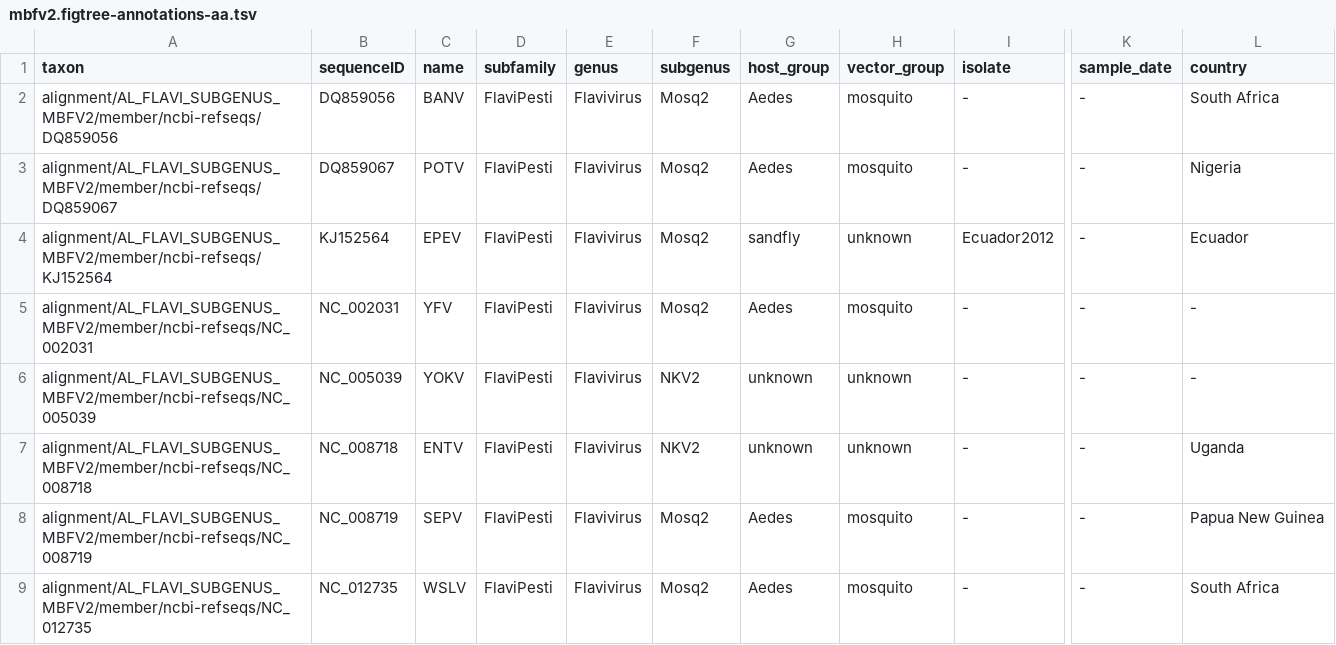
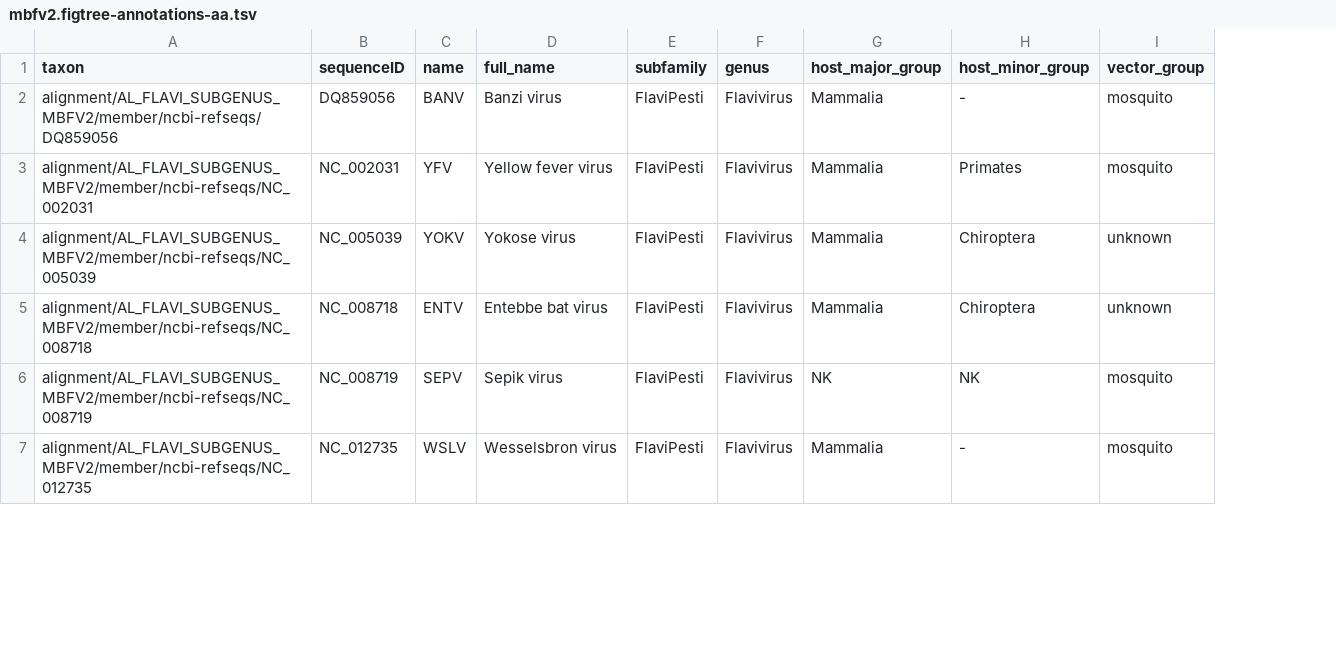
Before and after one commit to giffordlabcvr/Flavivirus-GLUE, a TSV file: trees/subgenus/mbfv2.figtree-annotations-aa.tsv, drawn as a sheet; only a part is shown, gaps mark what is left out; removed rows and columns are numbered as before the commit, all else as after; rows hold the shown columns only; the diff names each change by its address in the sheet, - before the commit and + after, or states it on an @@ line.

```diff
--- a/trees/subgenus/mbfv2.figtree-annotations-aa.tsv
+++ b/trees/subgenus/mbfv2.figtree-annotations-aa.tsv
+column D (full_name), rows 2-7: Banzi virus | Yellow fever virus | Yokose virus | Entebbe bat virus | Sepik virus | Wesselsbron virus
-column F (subgenus), row 2: Mosq2; rows 5-9: Mosq2 | NKV2 | NKV2 | Mosq2 | Mosq2
-column G (host_group), row 2: Aedes; rows 5-9: Aedes | unknown | unknown | Aedes | Aedes
+column G (host_major_group), rows 2-7: Mammalia | Mammalia | Mammalia | Mammalia | NK | Mammalia
+column H (host_minor_group), rows 2-7: - | Primates | Chiroptera | Chiroptera | NK | -
-column I (isolate), row 2: -; rows 5-9: all -
-column K (sample_date), row 2: -; rows 5-9: all -
-column L (country), row 2: South Africa; rows 5-9: - | - | Uganda | Papua New Guinea | South Africa
-row 3: alignment/AL_FLAVI_SUBGENUS_MBFV2/member/ncbi-refseqs/DQ859067 | DQ859067 | POTV | FlaviPesti | Flavivirus | Mosq2 | Aedes | mosquito | - | - | Nigeria
-row 4: alignment/AL_FLAVI_SUBGENUS_MBFV2/member/ncbi-refseqs/KJ152564 | KJ152564 | EPEV | FlaviPesti | Flavivirus | Mosq2 | sandfly | unknown | Ecuador2012 | - | Ecuador
```
Also changed, not shown: trees/subgenus/mbfv1.figtree-annotations-aa.tsv, 18 other files.
